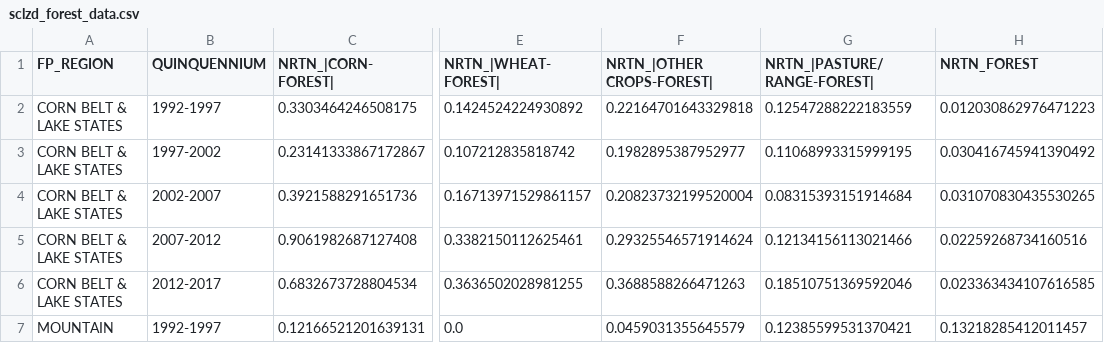
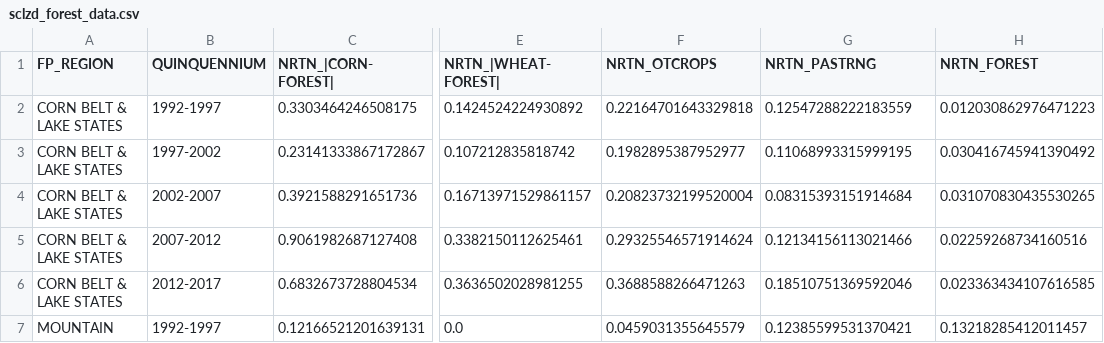
Before and after one commit to muwizayeon/PyZADR, a CSV file: sclzd_forest_data.csv, drawn as a sheet; only a part is shown, gaps mark what is left out; the diff names each change by its address in the sheet, - before the commit and + after, or states it on an @@ line.

```diff
--- a/sclzd_forest_data.csv
+++ b/sclzd_forest_data.csv
-F1: NRTN_|OTHER CROPS-FOREST|
+F1: NRTN_OTCROPS
-G1: NRTN_|PASTURE/RANGE-FOREST|
+G1: NRTN_PASTRNG
```
Also changed, not shown: raw_data.csv, sclzd_othercrops_data.csv, 7 other files.
